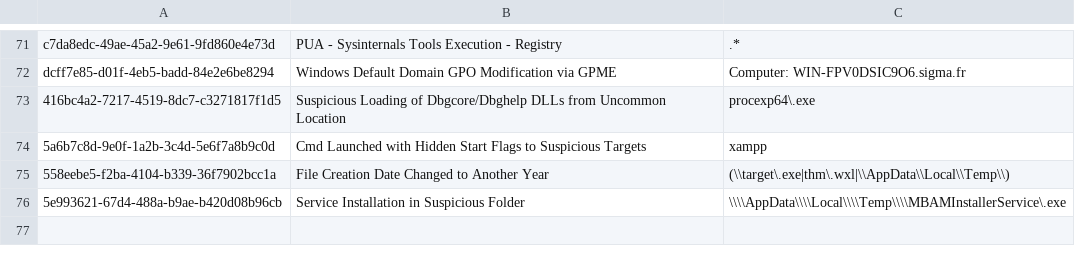
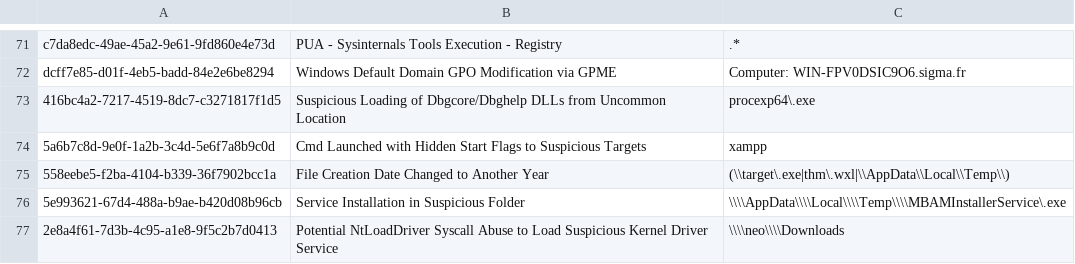
Before and after one commit to SigmaHQ/sigma, a CSV file: .github/workflows/known-FPs.csv, drawn as a sheet; only a part is shown, gaps mark what is left out; the diff names each change by its address in the sheet, - before the commit and + after, or states it on an @@ line.

Commit message:
update: known fp

```diff
--- a/.github/workflows/known-FPs.csv
+++ b/.github/workflows/known-FPs.csv
+row 77: 2e8a4f61-7d3b-4c95-a1e8-9f5c2b7d0413 | Potential NtLoadDriver Syscall Abuse to Load Suspicious Kernel Driver Service | \\\\neo\\\\Downloads
```
